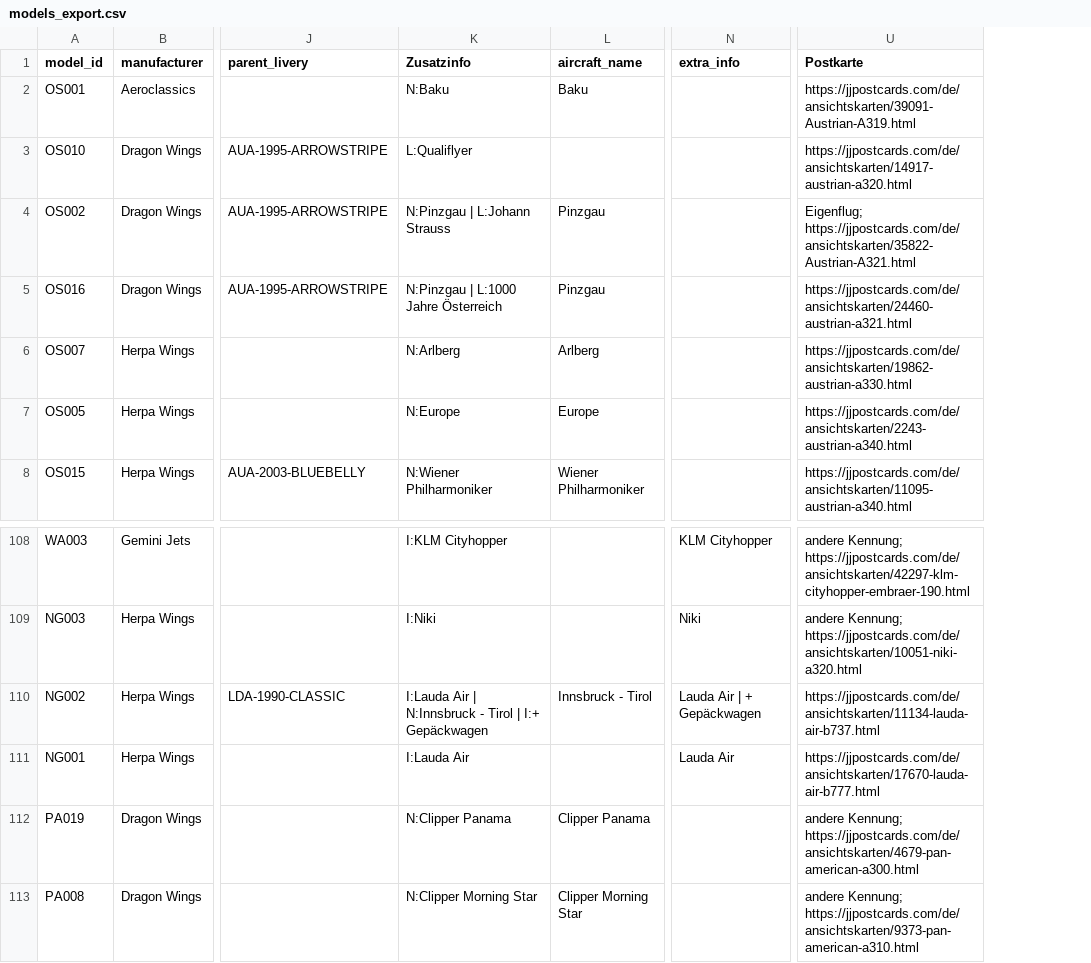
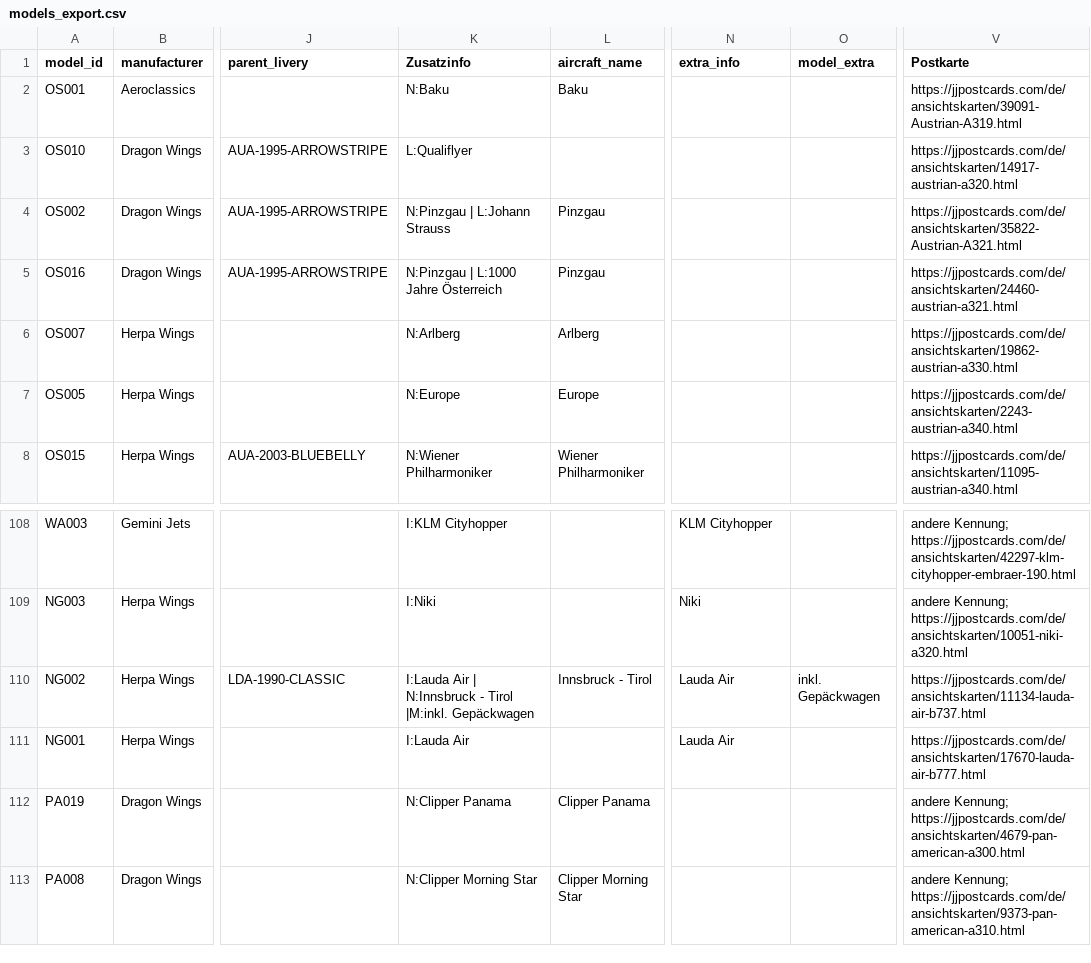
Before and after one commit to ugnet90/aircraft-labels, a CSV file: models_export.csv, drawn as a sheet; only a part is shown, gaps mark what is left out; addresses are those after the commit; the diff names each change by its address in the sheet, - before the commit and + after, or states it on an @@ line.

Commit message:
Add files via upload

```diff
--- a/models_export.csv
+++ b/models_export.csv
+column O (model_extra), row 110: inkl. Gepäckwagen
-V4 (Postkarte): Eigenflug; https://jjpostcards.com/de/ansichtskarten/35822-Austrian-A321.html
+V4 (Postkarte): https://jjpostcards.com/de/ansichtskarten/35822-Austrian-A321.html
-K110 (Zusatzinfo): …- Tirol | I:+ Gepäckwagen
+K110 (Zusatzinfo): …- Tirol |M:inkl. Gepäckwagen
-N110 (extra_info): Lauda Air | + Gepäckwagen
+N110 (extra_info): Lauda Air
```
